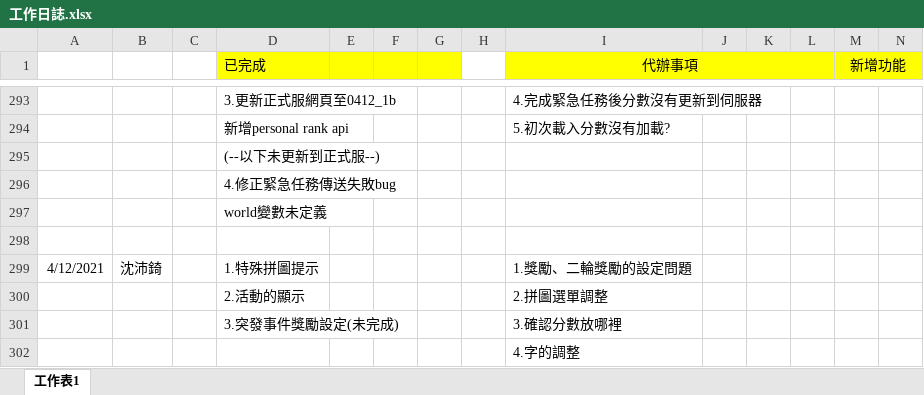
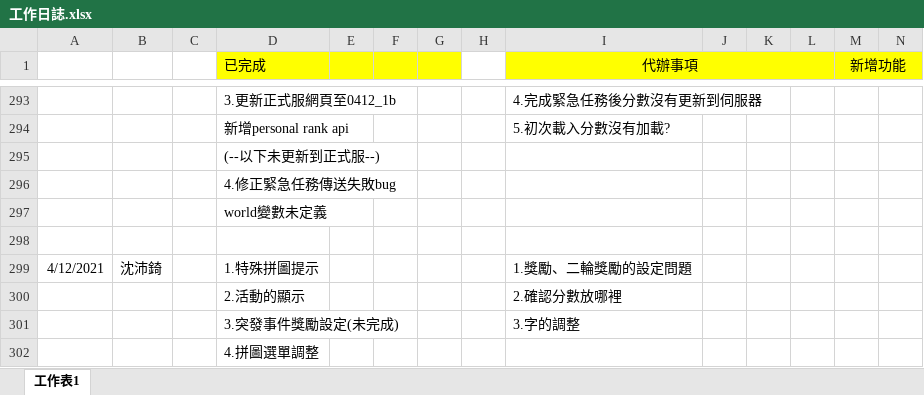
Before and after one commit to pei-ci/Project_2021_spring, an Excel workbook: 工作日誌.xlsx, sheet 工作表1, drawn as a sheet; only a part is shown, gaps mark what is left out; values as stored, in another font and other column widths than the file's, no borders; removed rows and columns are numbered as before the commit, all else as after; rows hold the shown columns only; the diff names each change by its address in the sheet, - before the commit and + after, or states it on an @@ line.

```diff
--- a/工作日誌.xlsx (sheet 工作表1)
+++ b/工作日誌.xlsx (sheet 工作表1)
-I300 (代辦事項): 2.拼圖選單調整
+I300 (代辦事項): 2.確認分數放哪裡
-I301 (代辦事項): 3.確認分數放哪裡
+I301 (代辦事項): 3.字的調整
-row 302:  |  |  |  |  |  |  |  | 4.字的調整
+row 302:  |  |  | 4.拼圖選單調整
```
Also changed, not shown: 3 other files.
